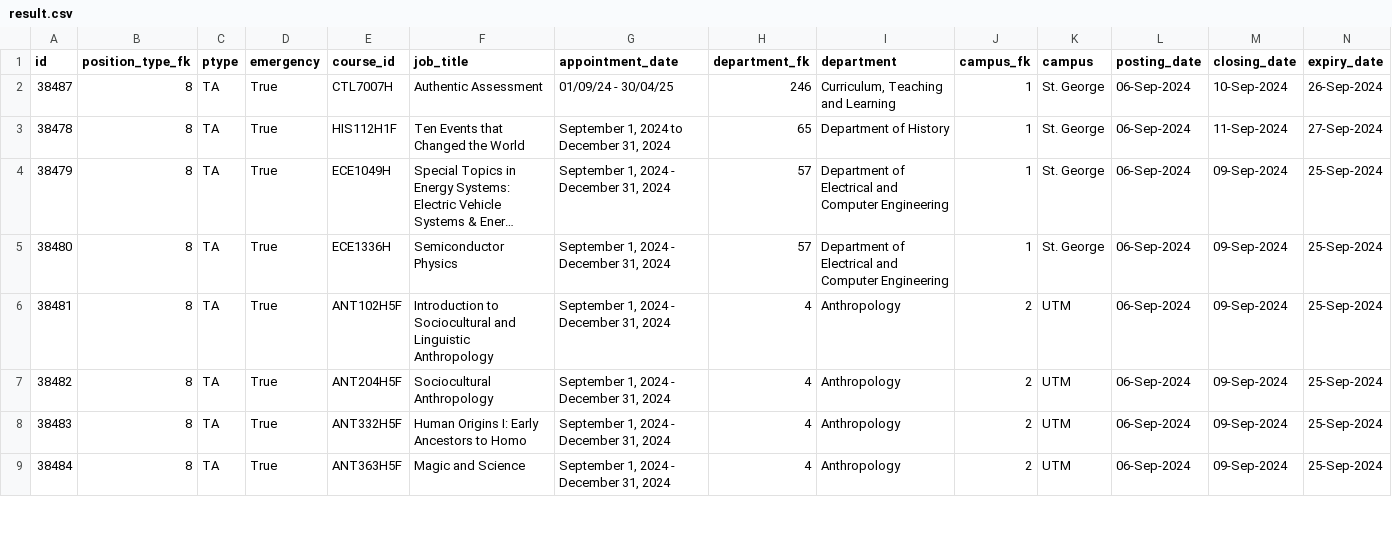
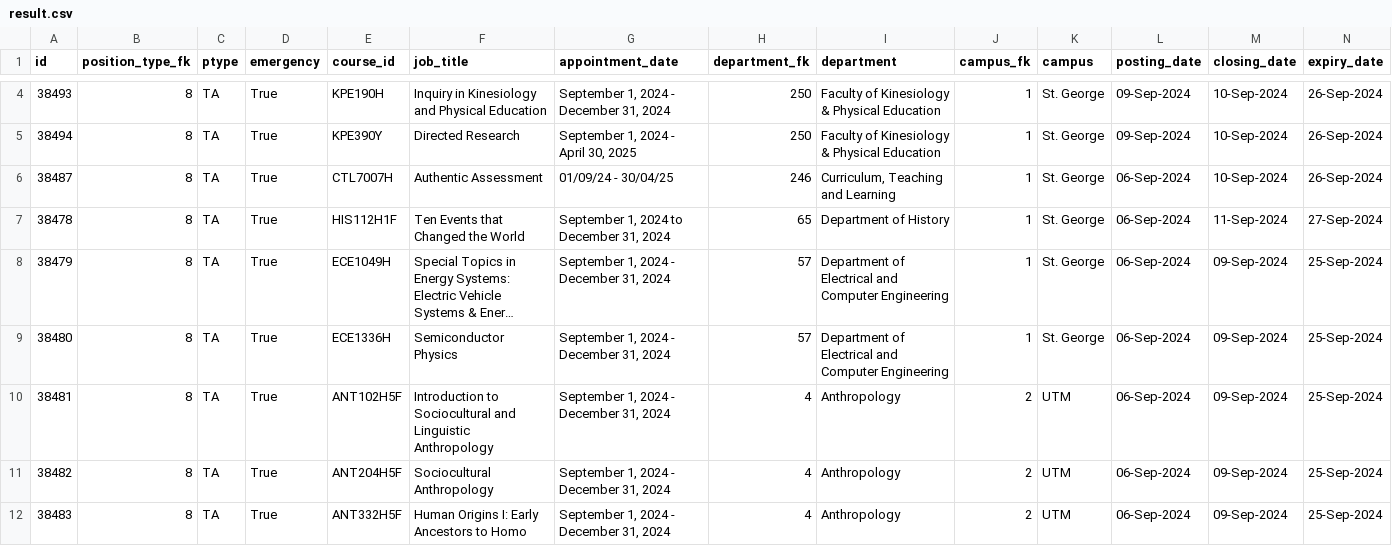
Before and after one commit to Nathan903/unit1.hrandequity.utoronto.ca, a CSV file: result.csv, drawn as a sheet; only a part is shown, gaps mark what is left out; the shorter side is filled out with more unchanged rows; long unchanged cells end in …; rows hold the shown columns only; the diff covers the shown part only; the diff names each change by its address in the sheet, - before the commit and + after, or states it on an @@ line.

```diff
--- a/result.csv
+++ b/result.csv
+row 4: 38493 | 8 | TA | True | KPE190H | Inquiry in Kinesiology and Physical Education | September 1, 2024 - December 31, 2024 | 250 | Faculty of Kinesiology & Physical Education | 1 | St. George | 09-Sep-2024 | 10-Sep-2024 | 26-Sep-2024
+row 5: 38494 | 8 | TA | True | KPE390Y | Directed Research | September 1, 2024 - April 30, 2025 | 250 | Faculty of Kinesiology & Physical Education | 1 | St. George | 09-Sep-2024 | 10-Sep-2024 | 26-Sep-2024
```
Also changed, not shown: 2 added rows and 6 edited cells elsewhere in this file, 1 other file.
